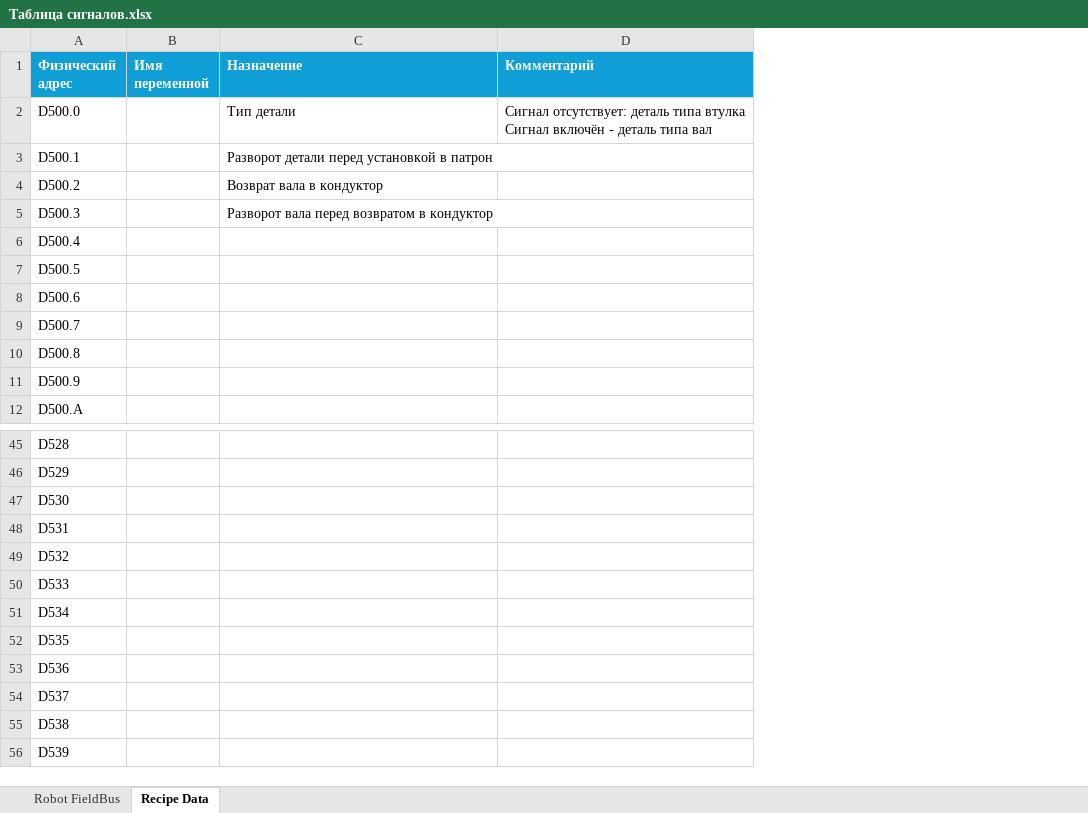
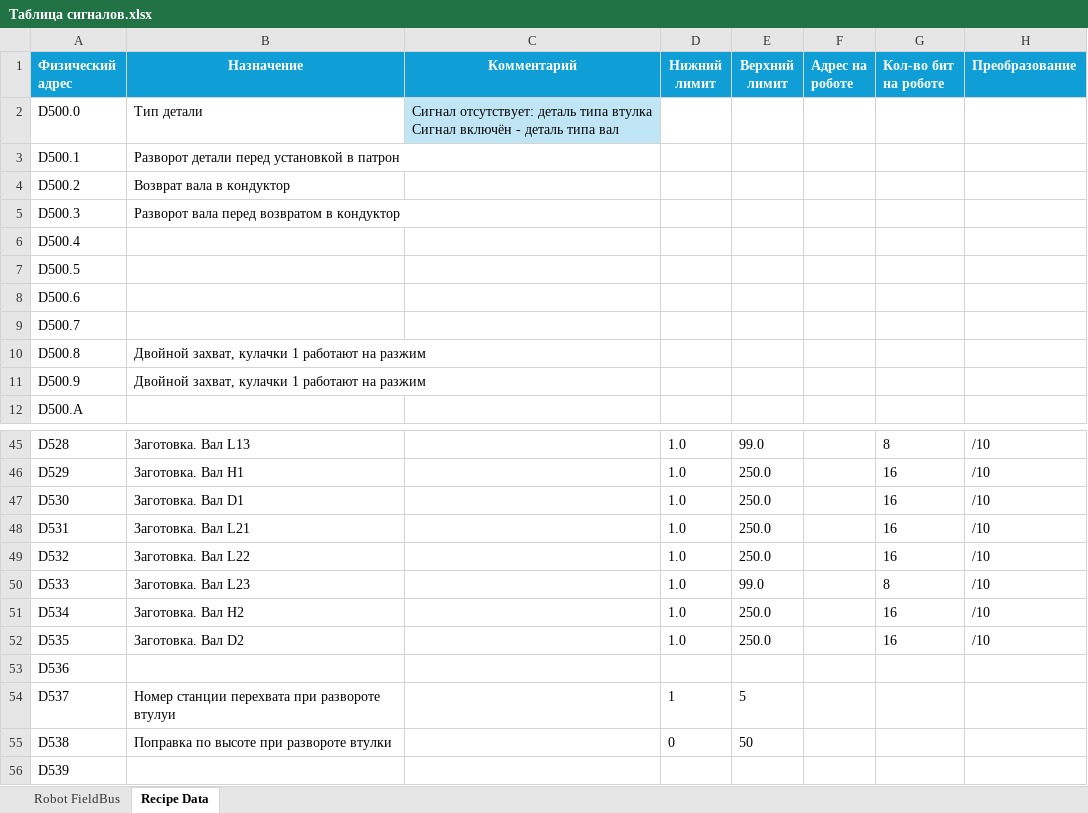
Before and after one commit to dm-bogachev/SW002-LoadWizardPro, an Excel workbook: Таблица сигналов.xlsx, sheet Recipe Data, drawn as a sheet; only a part is shown, gaps mark what is left out; values as stored, in another font and other column widths than the file's, no borders; table styles not drawn; removed rows and columns are numbered as before the commit, all else as after; the diff covers the shown part only; the diff names each change by its address in the sheet, - before the commit and + after, or states it on an @@ line.

```diff
--- a/Таблица сигналов.xlsx (sheet Recipe Data)
+++ b/Таблица сигналов.xlsx (sheet Recipe Data)
-column B (Имя переменной), empty
+column D (Нижний лимит), rows 45-55: 1.0 | 1.0 | 1.0 | 1.0 | 1.0 | 1.0 | 1.0 | 1.0 |  | 1 | 0
+column E (Верхний лимит), rows 45-55: 99.0 | 250.0 | 250.0 | 250.0 | 250.0 | 99.0 | 250.0 | 250.0 |  | 5 | 50
+column F (Адрес на роботе), empty
+column G (Кол-во бит на роботе), rows 45-52: 8 | 16 | 16 | 16 | 16 | 8 | 16 | 16
+column H (Преобразование), rows 45-52: all /10
-B1:C1 alignment: left
+B1:C1 alignment: center
-C2 fill: none
+C2 fill: #C0E6F5
-B10:B11 (Назначение): (empty)
+B10:B11 (Назначение): Двойной захват, кулачки 1 работают на разжим
-B45 (Назначение): (empty)
+B45 (Назначение): Заготовка. Вал L13
-B46 (Назначение): (empty)
+B46 (Назначение): Заготовка. Вал H1
-B47 (Назначение): (empty)
+B47 (Назначение): Заготовка. Вал D1
-B48 (Назначение): (empty)
+B48 (Назначение): Заготовка. Вал L21
-B49 (Назначение): (empty)
+B49 (Назначение): Заготовка. Вал L22
-B50 (Назначение): (empty)
+B50 (Назначение): Заготовка. Вал L23
-B51 (Назначение): (empty)
+B51 (Назначение): Заготовка. Вал H2
-B52 (Назначение): (empty)
+B52 (Назначение): Заготовка. Вал D2
-B54 (Назначение): (empty)
+B54 (Назначение): Номер станции перехвата при развороте втулуи
-B55 (Назначение): (empty)
+B55 (Назначение): Поправка по высоте при развороте втулки
```
Also changed, not shown: 23 edited cells elsewhere in this sheet, 13 other files.
